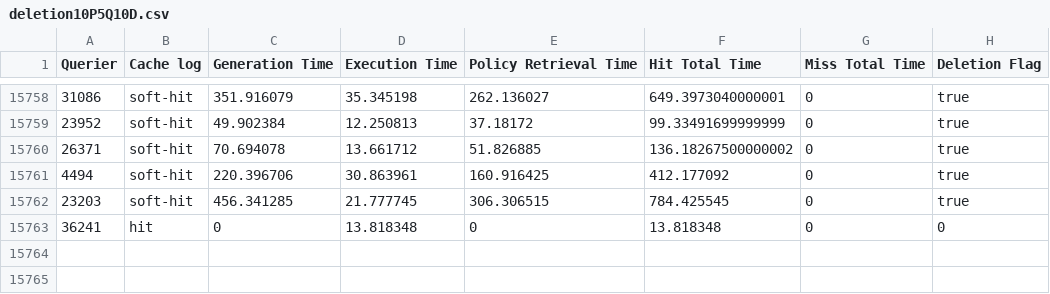
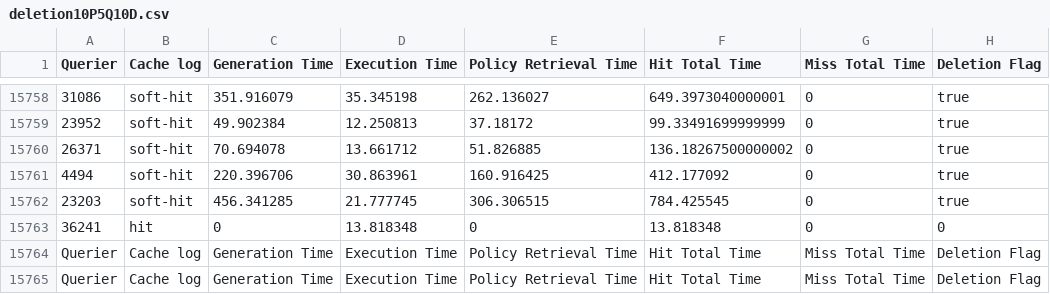
Before and after one commit to DIPrLab/Sieve, a CSV file: results/deletion10P5Q10D.csv, drawn as a sheet; only a part is shown, gaps mark what is left out; the diff names each change by its address in the sheet, - before the commit and + after, or states it on an @@ line.

```diff
--- a/results/deletion10P5Q10D.csv
+++ b/results/deletion10P5Q10D.csv
+row 15764: Querier | Cache log | Generation Time | Execution Time | Policy Retrieval Time | Hit Total Time | Miss Total Time | Deletion Flag
+row 15765: Querier | Cache log | Generation Time | Execution Time | Policy Retrieval Time | Hit Total Time | Miss Total Time | Deletion Flag
```
Also changed, not shown: results/ME_B1_S10P1Q.csv, results/ME_B2_S10P1Q_80.csv, 1 other file.
